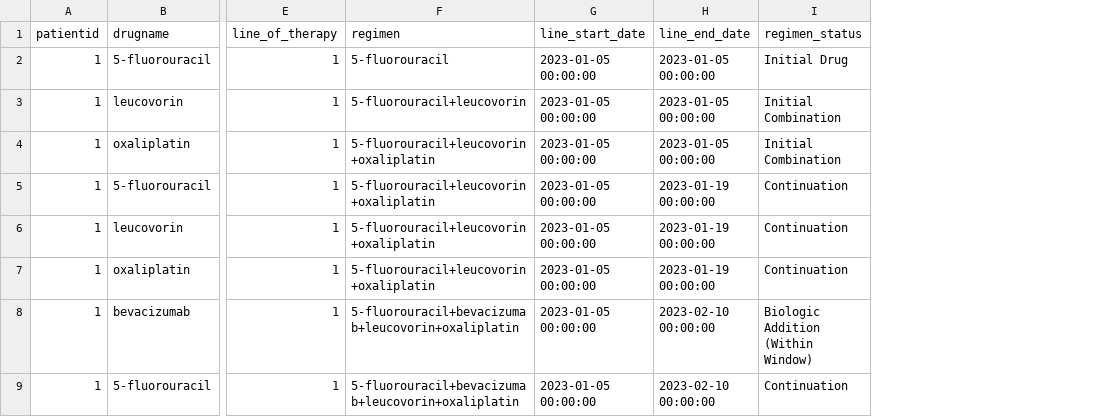
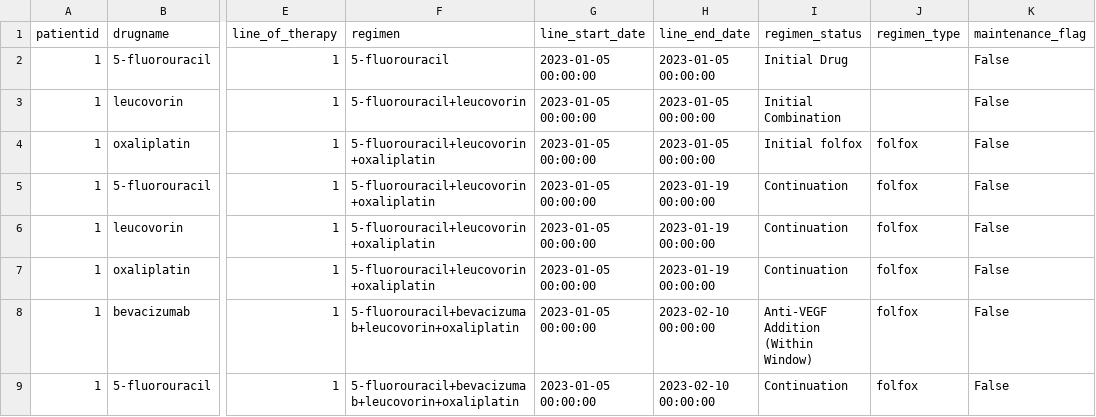
Before and after one commit to jayashan10/LOT_MCRC, a CSV file: output/crc_lot_detailed.csv, drawn as a sheet; only a part is shown, gaps mark what is left out; the diff covers the shown part only; the diff names each change by its address in the sheet, - before the commit and + after, or states it on an @@ line.

Commit message:
final comprehensive changes, added all the drugs possible, and regimen_type to summary. Included basic maintanance therapy check, can change if needed.

```diff
--- a/output/crc_lot_detailed.csv
+++ b/output/crc_lot_detailed.csv
+column J (regimen_type), rows 4-9: all folfox
+column K (maintenance_flag), rows 2-9: all False
-I4 (regimen_status): Initial Combination
+I4 (regimen_status): Initial folfox
-I8 (regimen_status): Biologic Addition (Within Window)
+I8 (regimen_status): Anti-VEGF Addition (Within Window)
```
Also changed, not shown: 5 edited cells elsewhere in this file, output/crc_lot_summary.csv, 2 other files.
